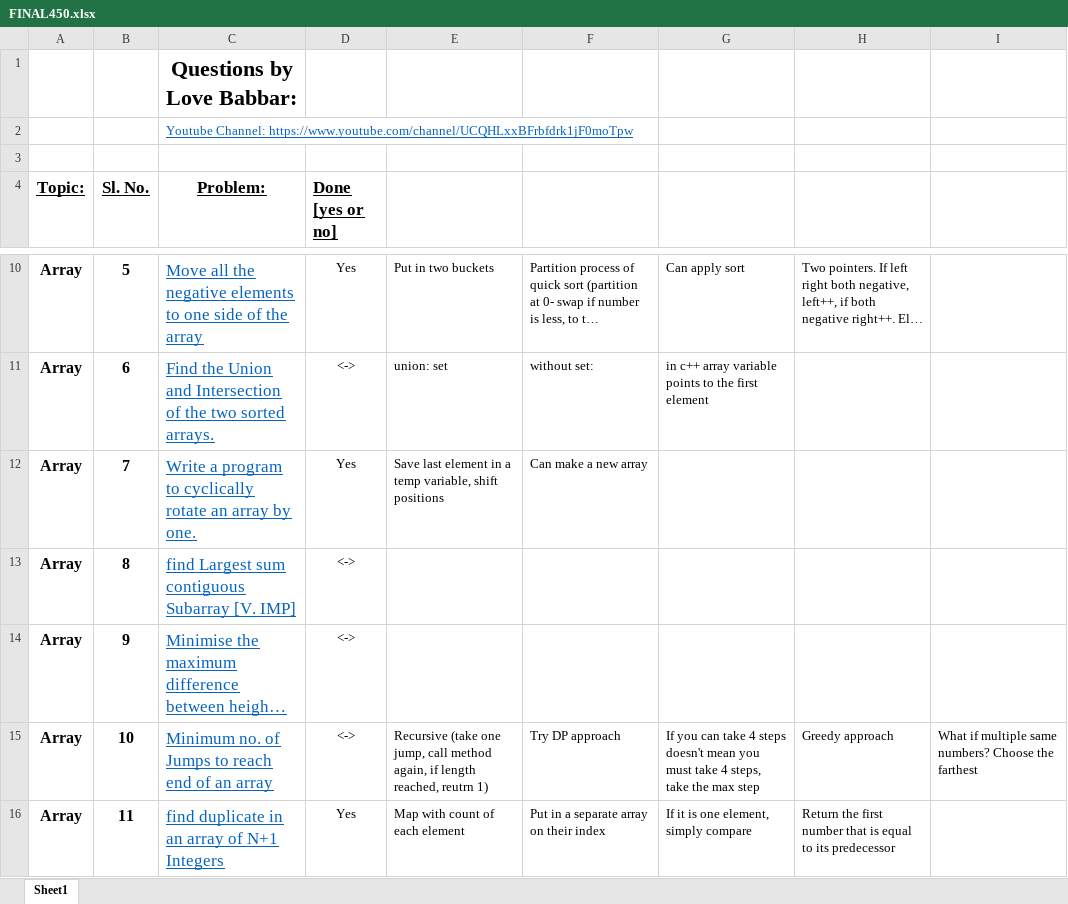
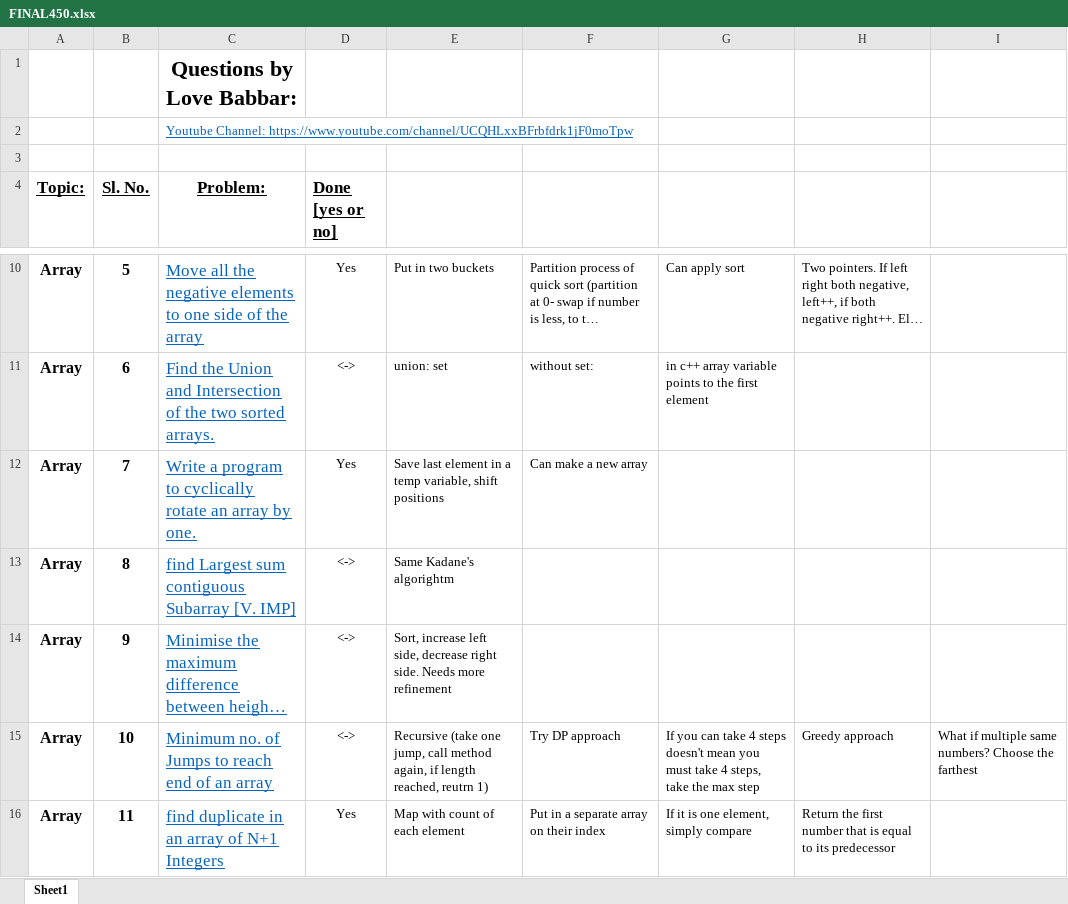
Before and after one commit to pishivam009/codingproblems, an Excel workbook: FINAL450.xlsx, sheet Sheet1, drawn as a sheet; only a part is shown, gaps mark what is left out; long unchanged cells end in …; values as stored, in another font and other column widths than the file's, no borders; the diff names each change by its address in the sheet, - before the commit and + after, or states it on an @@ line.

```diff
--- a/FINAL450.xlsx (sheet Sheet1)
+++ b/FINAL450.xlsx (sheet Sheet1)
-E13: (empty)
+E13: Same Kadane's algorightm
-E14: (empty)
+E14: Sort, increase left side, decrease right side. Needs more refinement
```
Also changed, not shown: 2 other files.
